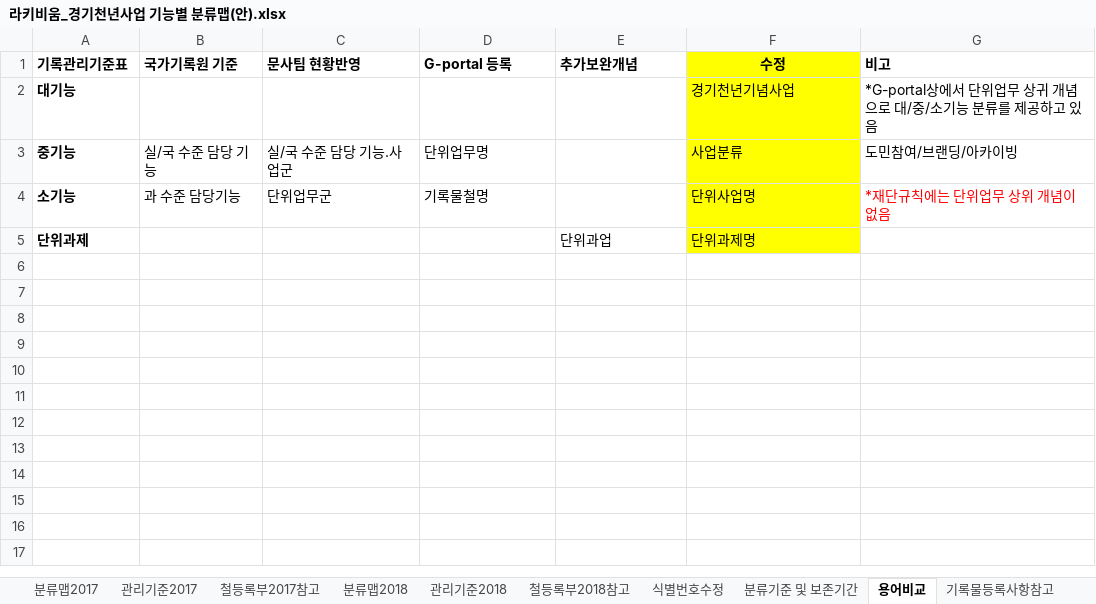
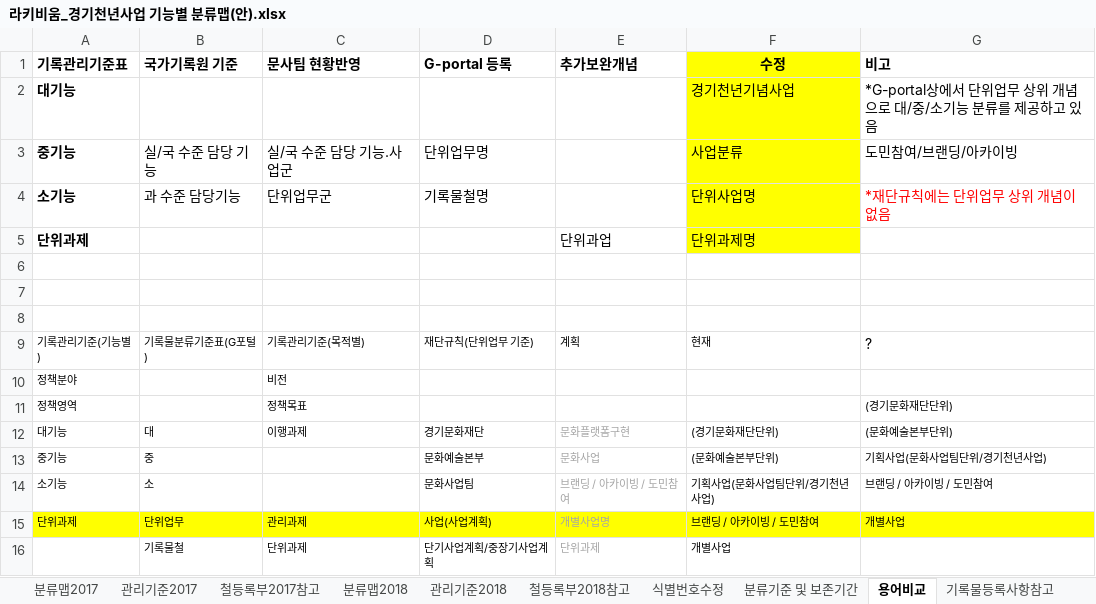
Before and after one commit to leeeeees/larchiveum, an Excel workbook: 라키비움_경기천년사업 기능별 분류맵(안).xlsx, sheet 용어비교, drawn as a sheet; values as stored, in another font and other column widths than the file's, no borders; the diff names each change by its address in the sheet, - before the commit and + after, or states it on an @@ line.

```diff
--- a/라키비움_경기천년사업 기능별 분류맵(안).xlsx (sheet 용어비교)
+++ b/라키비움_경기천년사업 기능별 분류맵(안).xlsx (sheet 용어비교)
-G2 (비고): *G-portal상에서 단위업무 상귀 개념으로 대/중/소기능 분류를 제공하고 있음
+G2 (비고): *G-portal상에서 단위업무 상위 개념으로 대/중/소기능 분류를 제공하고 있음
+row 6: (empty)
+row 7: (empty)
+row 8: (empty)
+row 9: 기록관리기준(기능별) | 기록물분류기준표(G포털) | 기록관리기준(목적별) | 재단규칙(단위업무 기준) | 계획 | 현재 | ?
+row 10: 정책분야 |  | 비전
+row 11: 정책영역 |  | 정책목표 |  |  |  | (경기문화재단단위)
+row 12: 대기능 | 대 | 이행과제 | 경기문화재단 | 문화플랫폼구현 | (경기문화재단단위) | (문화예술본부단위)
+row 13: 중기능 | 중 |  | 문화예술본부 | 문화사업 | (문화예술본부단위) | 기획사업(문화사업팀단위/경기천년사업)
+row 14: 소기능 | 소 |  | 문화사업팀 | 브랜딩 / 아카이빙 / 도민참여 | 기획사업(문화사업팀단위/경기천년사업) | 브랜딩 / 아카이빙 / 도민참여
+row 15: 단위과제 | 단위업무 | 관리과제 | 사업(사업계획) | 개별사업명 | 브랜딩 / 아카이빙 / 도민참여 | 개별사업
+row 16:  | 기록물철 | 단위과제 | 단기사업계획/중장기사업계획 | 단위과제 | 개별사업
```
Also changed, not shown: sheet 분류맵2017.
